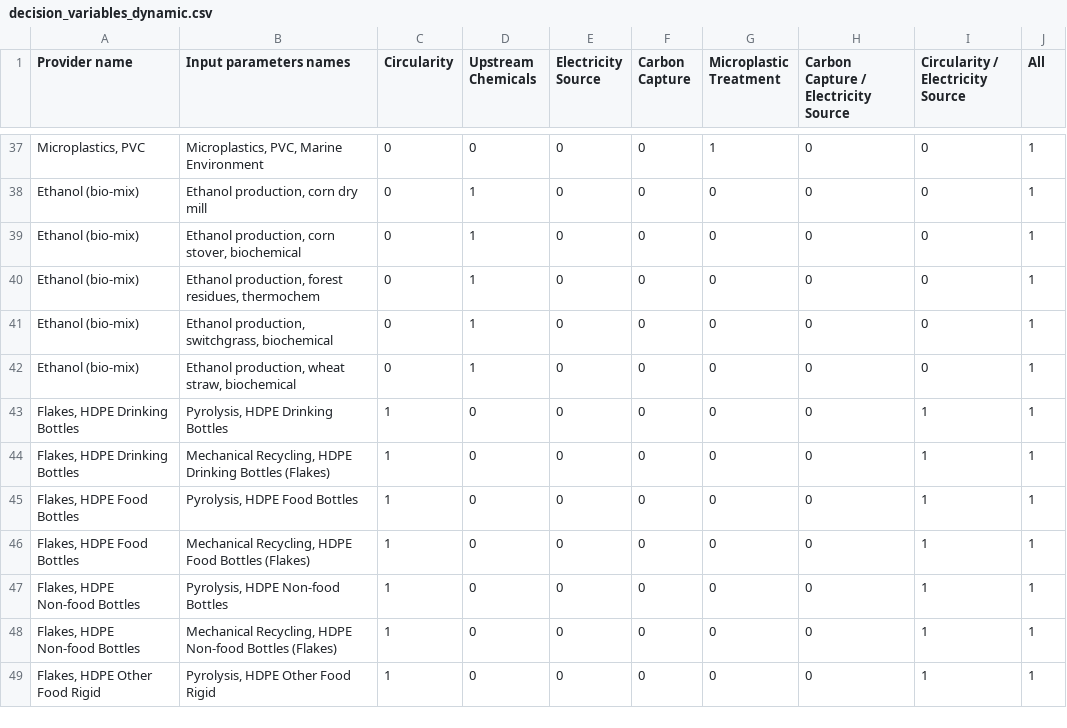
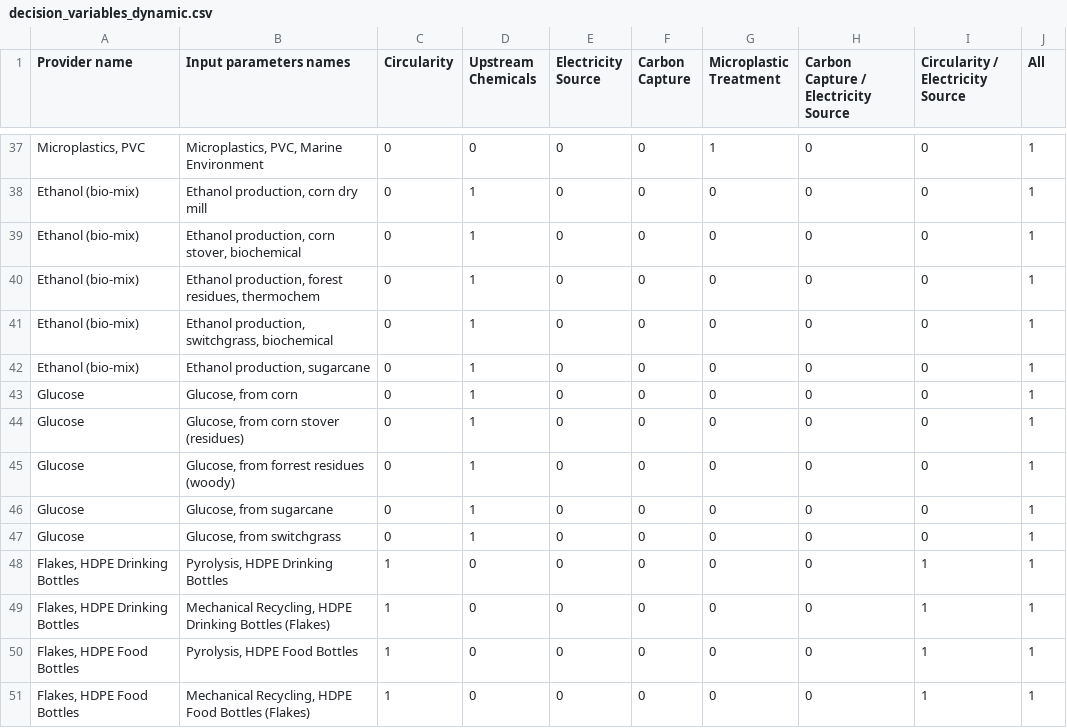
Before and after one commit to FarshidNazemi/packaging-roadmap, a CSV file: data/decision_variables_dynamic.csv, drawn as a sheet; only a part is shown, gaps mark what is left out; the shorter side is filled out with more unchanged rows.

```diff
--- a/data/decision_variables_dynamic.csv
+++ b/data/decision_variables_dynamic.csv
@@ -41,3 +41,8 @@ Ethanol (bio-mix),"Ethanol production, forest residues, thermochem",0,1,0,0,0,0,
 Ethanol (bio-mix),"Ethanol production, switchgrass, biochemical",0,1,0,0,0,0,0,1
-Ethanol (bio-mix),"Ethanol production, wheat straw, biochemical",0,1,0,0,0,0,0,1
+Ethanol (bio-mix),"Ethanol production, sugarcane",0,1,0,0,0,0,0,1
+Glucose,"Glucose, from corn",0,1,0,0,0,0,0,1
+Glucose,"Glucose, from corn stover (residues)",0,1,0,0,0,0,0,1
+Glucose,"Glucose, from forrest residues (woody)",0,1,0,0,0,0,0,1
+Glucose,"Glucose, from sugarcane",0,1,0,0,0,0,0,1
+Glucose,"Glucose, from switchgrass",0,1,0,0,0,0,0,1
 "Flakes, HDPE Drinking Bottles","Pyrolysis, HDPE Drinking Bottles",1,0,0,0,0,0,1,1
```
Also changed, not shown: data/Foreground Processes Design.csv, 2 other files.
